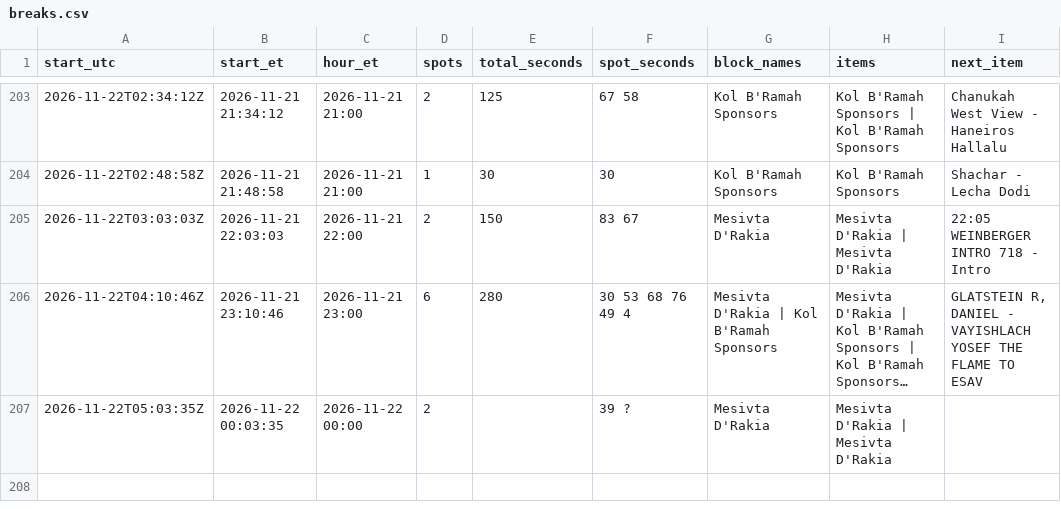
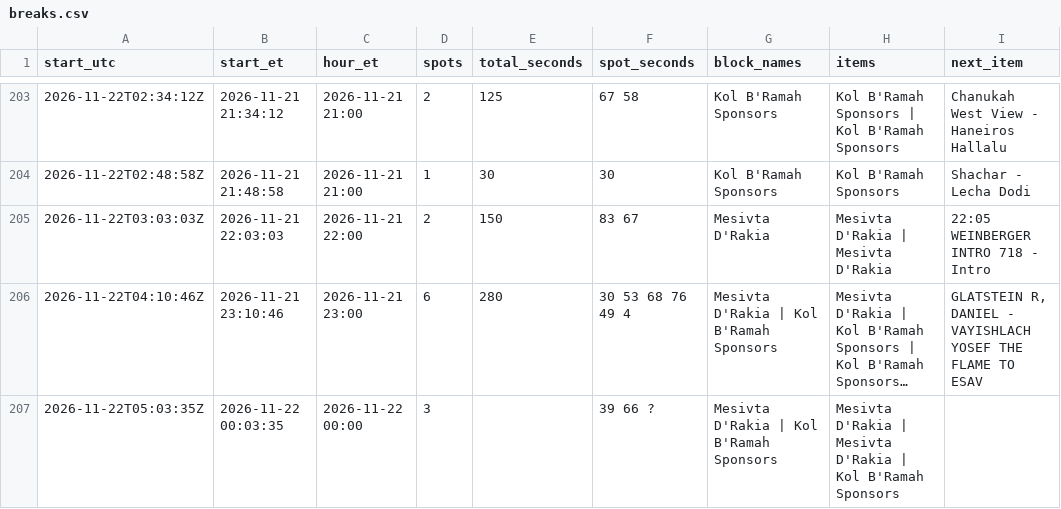
Before and after one commit to ShmuelSokol/radioplatform, a CSV file: testing/nyjr/breaks.csv, drawn as a sheet; only a part is shown, gaps mark what is left out; long unchanged cells end in …; the diff names each change by its address in the sheet, - before the commit and + after, or states it on an @@ line.

Commit message:
NYJR breaks 2026-11-22 05:07Z: 206 breaks from 1209 log entries

```diff
--- a/testing/nyjr/breaks.csv
+++ b/testing/nyjr/breaks.csv
-D207 (spots): 2
+D207 (spots): 3
-F207 (spot_seconds): 39 ?
+F207 (spot_seconds): 39 66 ?
-G207 (block_names): Mesivta D'Rakia
+G207 (block_names): Mesivta D'Rakia | Kol B'Ramah Sponsors
-H207 (items): Mesivta D'Rakia | Mesivta D'Rakia
+H207 (items): Mesivta D'Rakia | Mesivta D'Rakia | Kol B'Ramah Sponsors
```
